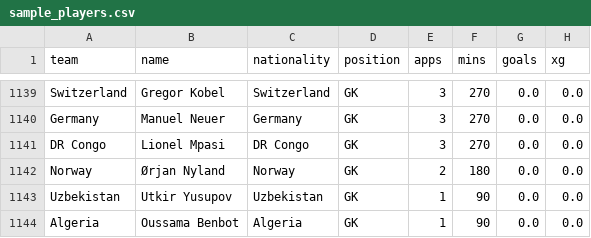
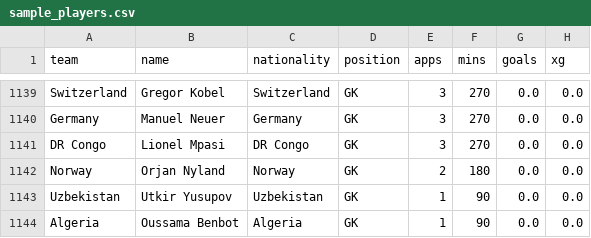
Before and after one commit to sarathcr/soccer-sense, a CSV file: data/sample_players.csv, drawn as a sheet; only a part is shown, gaps mark what is left out; the diff covers the shown part only; the diff names each change by its address in the sheet, - before the commit and + after, or states it on an @@ line.

```diff
--- a/data/sample_players.csv
+++ b/data/sample_players.csv
-B1142 (name): Ørjan Nyland
+B1142 (name): Orjan Nyland
```
Also changed, not shown: 8 edited cells elsewhere in this file, 7 other files.
